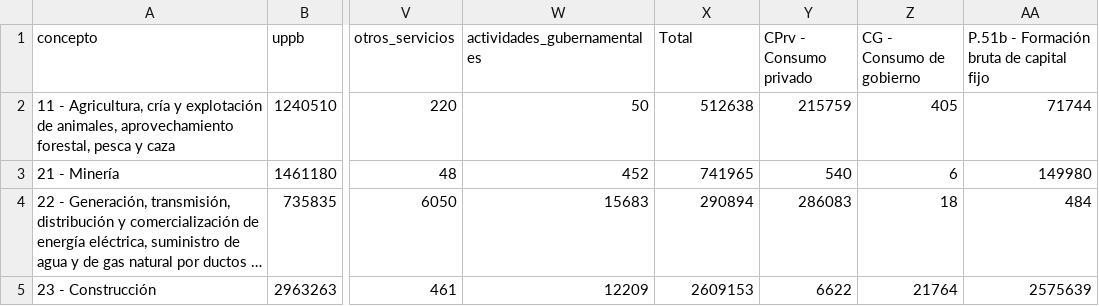
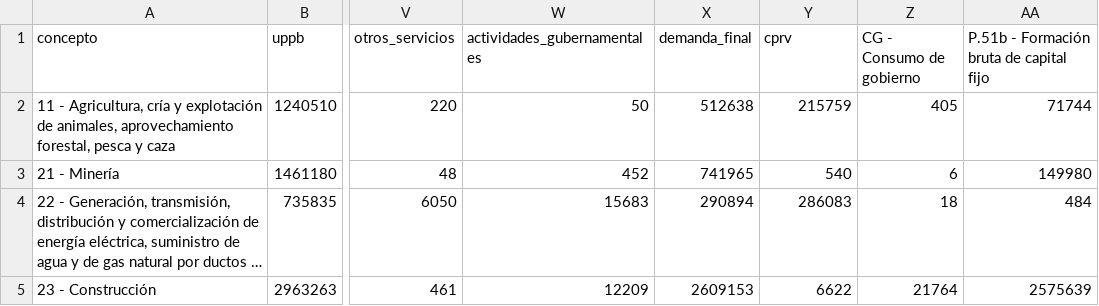
Before and after one commit to CoordEjecu/mip, a CSV file: datos/conjunto_de_datos_mip_cdi_ixi_12018.csv, drawn as a sheet; only a part is shown, gaps mark what is left out; long unchanged cells end in …; the diff names each change by its address in the sheet, - before the commit and + after, or states it on an @@ line.

Commit message:
🚧🗃️ Change column name: cprv

```diff
--- a/datos/conjunto_de_datos_mip_cdi_ixi_12018.csv
+++ b/datos/conjunto_de_datos_mip_cdi_ixi_12018.csv
-X1: Total
+X1: demanda_final
-Y1: CPrv - Consumo privado
+Y1: cprv
```
Also changed, not shown: 1 other file.
